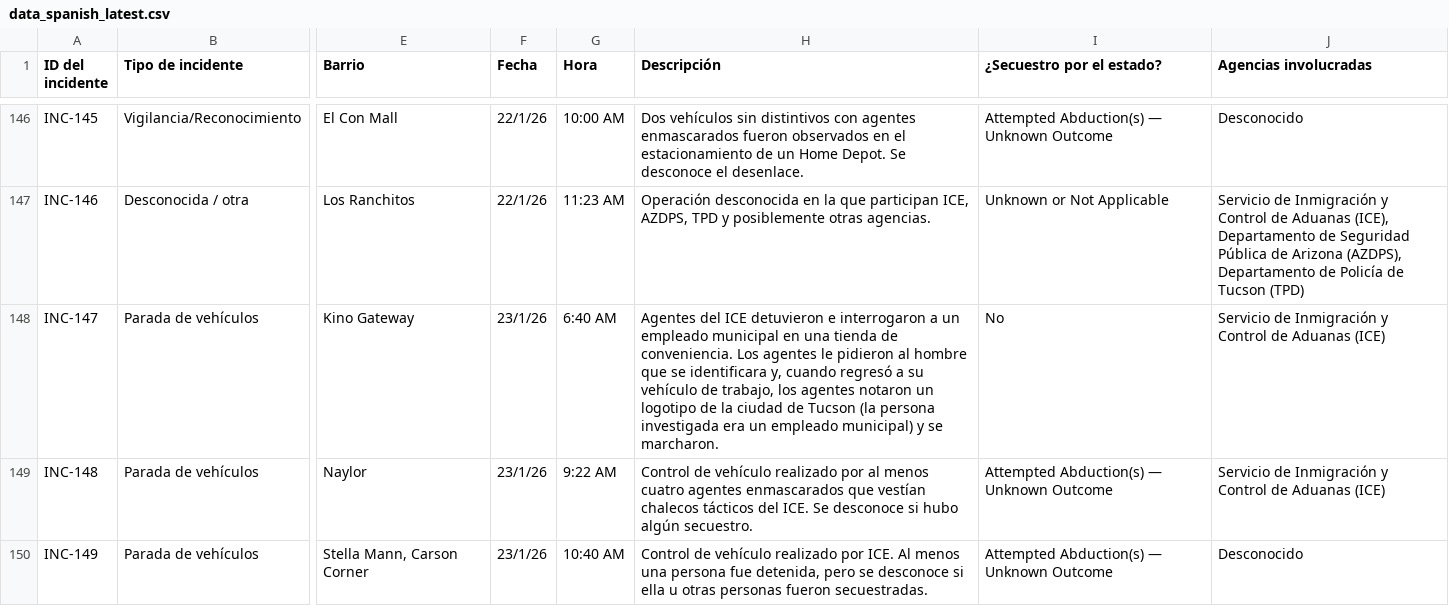
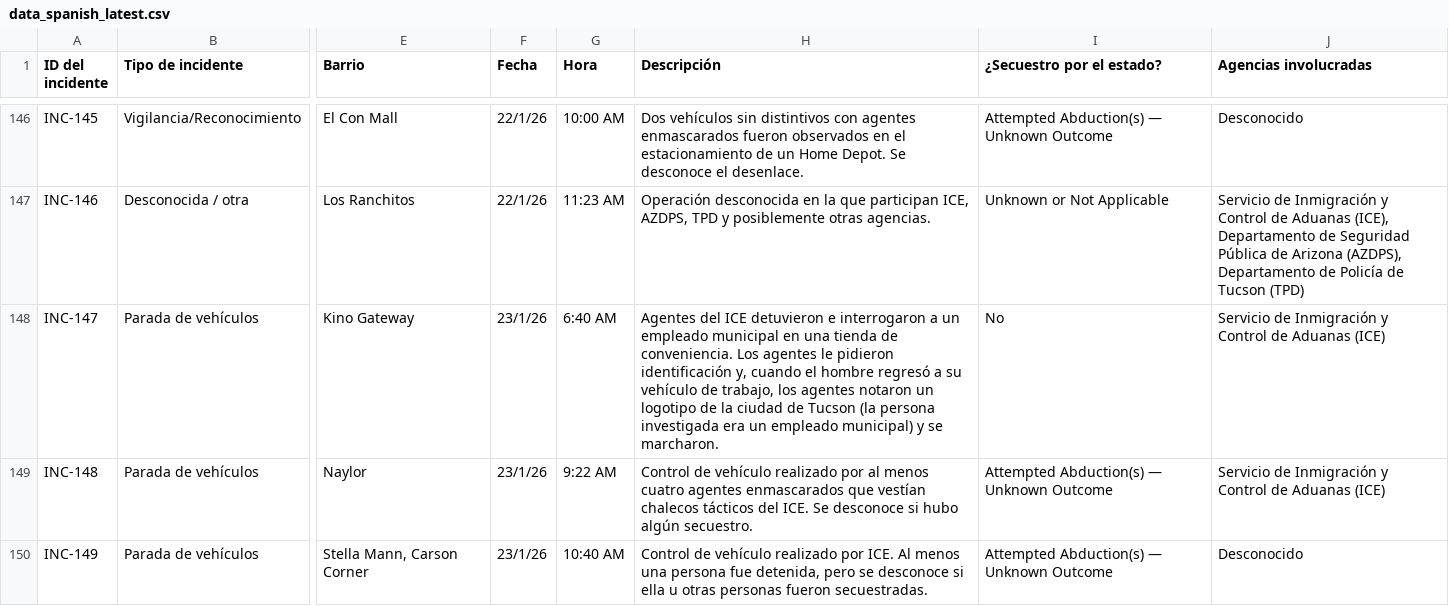
Before and after one commit to TucsonMigraMap/Migra-Map-Data, a CSV file: data_spanish_latest.csv, drawn as a sheet; only a part is shown, gaps mark what is left out; the diff covers the shown part only; the diff names each change by its address in the sheet, - before the commit and + after, or states it on an @@ line.

```diff
--- a/data_spanish_latest.csv
+++ b/data_spanish_latest.csv
-H148 (Descripción): …le pidieron al hombre que se identificara y, cuando regresó a…
+H148 (Descripción): …le pidieron identificación y, cuando el hombre regresó a…
```
Also changed, not shown: 18 edited cells elsewhere in this file, data_spanish.csv.
